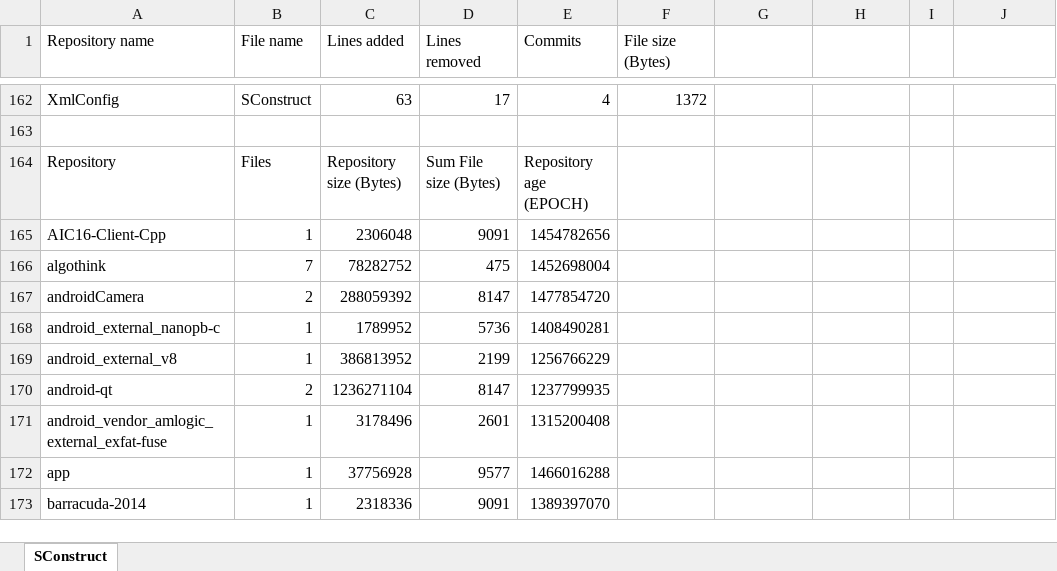
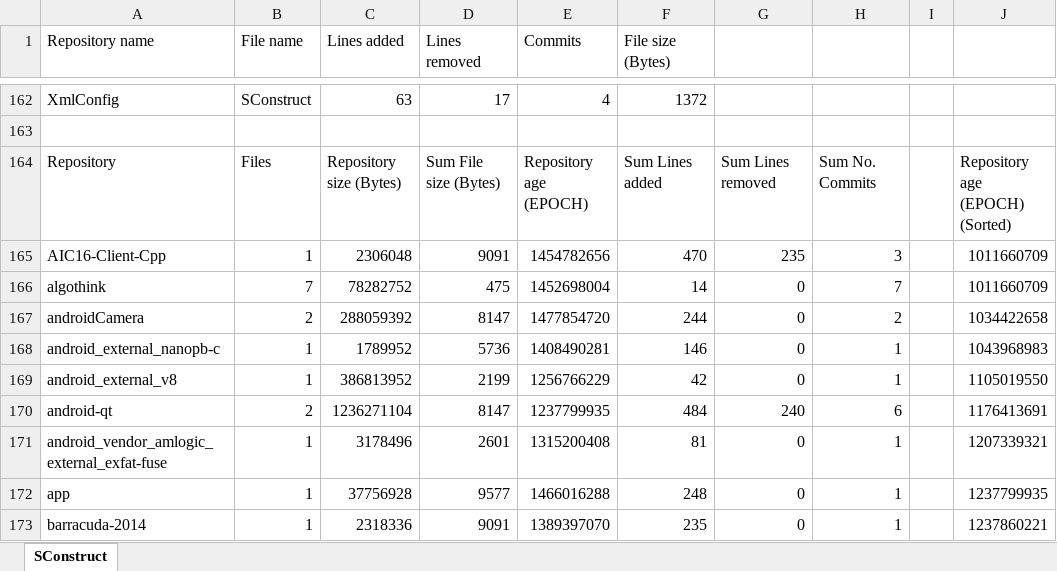
Before and after one commit to Protofall/David-SCons-Make-Research, an Excel workbook: results/SConstruct-Graph.xlsx, sheet SConstruct, drawn as a sheet; only a part is shown, gaps mark what is left out; values as stored, in another font and other column widths than the file's, no borders; charts and pictures not drawn; the diff covers the shown part only; the diff names each change by its address in the sheet, - before the commit and + after, or states it on an @@ line.

Commit message:
Finally got some kind of useful graphs

```diff
--- a/results/SConstruct-Graph.xlsx (sheet SConstruct)
+++ b/results/SConstruct-Graph.xlsx (sheet SConstruct)
-F164 (File size (Bytes)): (empty)
+F164 (File size (Bytes)): Sum Lines added
-G164: (empty)
+G164: Sum Lines removed
-H164: (empty)
+H164: Sum No. Commits
-J164: (empty)
+J164: Repository age (EPOCH) (Sorted)
-F165 (File size (Bytes)): (empty)
+F165 (File size (Bytes)): 470
-G165: (empty)
+G165: 235
-H165: (empty)
+H165: 3
-J165:J166: (empty)
+J165:J166: 1011660709
-F166 (File size (Bytes)): (empty)
+F166 (File size (Bytes)): 14
-G166:G169: (empty)
+G166:G169: 0
-H166: (empty)
+H166: 7
-F167 (File size (Bytes)): (empty)
+F167 (File size (Bytes)): 244
-H167: (empty)
+H167: 2
-J167: (empty)
+J167: 1034422658
-F168 (File size (Bytes)): (empty)
+F168 (File size (Bytes)): 146
-H168:H169: (empty)
+H168:H169: 1
-J168: (empty)
+J168: 1043968983
-F169 (File size (Bytes)): (empty)
+F169 (File size (Bytes)): 42
-J169: (empty)
+J169: 1105019550
-F170 (File size (Bytes)): (empty)
+F170 (File size (Bytes)): 484
-G170: (empty)
+G170: 240
-H170: (empty)
+H170: 6
-J170: (empty)
+J170: 1176413691
-F171 (File size (Bytes)): (empty)
+F171 (File size (Bytes)): 81
-G171:G173: (empty)
+G171:G173: 0
-H171:H173: (empty)
+H171:H173: 1
-J171: (empty)
+J171: 1207339321
-F172 (File size (Bytes)): (empty)
+F172 (File size (Bytes)): 248
-J172: (empty)
+J172: 1237799935
-F173 (File size (Bytes)): (empty)
+F173 (File size (Bytes)): 235
-J173: (empty)
+J173: 1237860221
```
Also changed, not shown: 99 added rows and 348 edited cells elsewhere in this sheet, charts or pictures, results/Makefile-Graph.xlsx, 1 other file.
